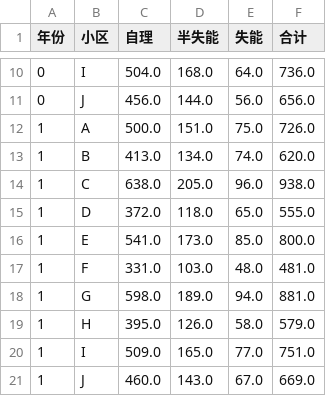
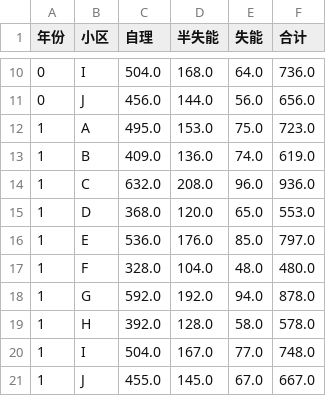
Before and after one commit to yuanyuanxiangbao/26-, a CSV file: 问题1/1.1/data/prediction_5years.csv, drawn as a sheet; only a part is shown, gaps mark what is left out; the diff covers the shown part only.

```diff
--- a/问题1/1.1/data/prediction_5years.csv
+++ b/问题1/1.1/data/prediction_5years.csv
@@ -11,11 +11,11 @@
 0,J,456.0,144.0,56.0,656.0
-1,A,500.0,151.0,75.0,726.0
-1,B,413.0,134.0,74.0,620.0
-1,C,638.0,205.0,96.0,938.0
-1,D,372.0,118.0,65.0,555.0
-1,E,541.0,173.0,85.0,800.0
-1,F,331.0,103.0,48.0,481.0
-1,G,598.0,189.0,94.0,881.0
-1,H,395.0,126.0,58.0,579.0
-1,I,509.0,165.0,77.0,751.0
-1,J,460.0,143.0,67.0,669.0
+1,A,495.0,153.0,75.0,723.0
+1,B,409.0,136.0,74.0,619.0
+1,C,632.0,208.0,96.0,936.0
+1,D,368.0,120.0,65.0,553.0
+1,E,536.0,176.0,85.0,797.0
+1,F,328.0,104.0,48.0,480.0
+1,G,592.0,192.0,94.0,878.0
+1,H,392.0,128.0,58.0,578.0
+1,I,504.0,167.0,77.0,748.0
+1,J,455.0,145.0,67.0,667.0
```
Also changed, not shown: 147 edited cells elsewhere in this file, 问题1/1.1/data/year_1.csv, 问题1/1.1/data/year_2.csv, 6 other files.
